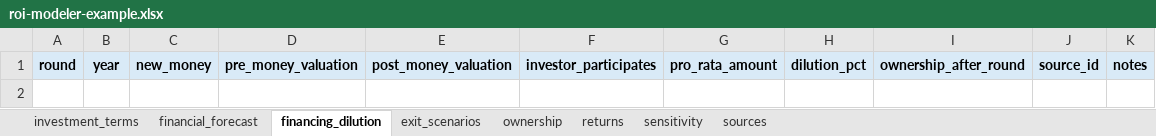
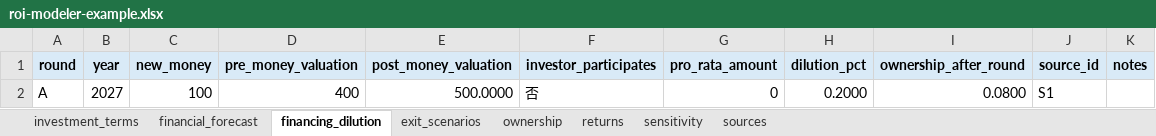
Before and after one commit to justinjia0813/jvc-analyst, an Excel workbook: examples/roi-modeler-example.xlsx, sheet financing_dilution, drawn as a sheet; values as stored, in another font and other column widths than the file's, no borders; charts and pictures not drawn; the diff names each change by its address in the sheet, - before the commit and + after, or states it on an @@ line.

```diff
--- a/examples/roi-modeler-example.xlsx (sheet financing_dilution)
+++ b/examples/roi-modeler-example.xlsx (sheet financing_dilution)
+row 2: A | 2027 | 100 | 400 | 500.0000 | 否 | 0 | 0.2000 | 0.0800 | S1
```
Also changed, not shown: sheet financial_forecast, sheet exit_scenarios, sheet returns, sheet investment_terms, sheet sources, sheet sensitivity, 1 more sheet, charts or pictures, examples/comps-dd-example.xlsx, examples/market-sizing-example.xlsx, 55 other files.
